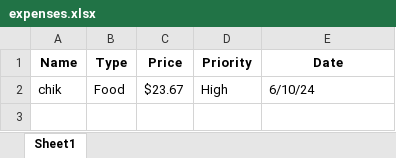
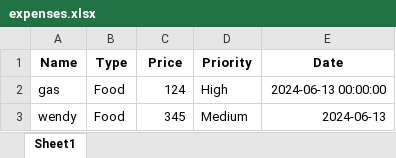
Before and after one commit to michaeljacksonOU/CSI2999, an Excel workbook: expenses.xlsx, sheet Sheet1, drawn as a sheet; values as stored, in another font and other column widths than the file's, no borders; removed rows and columns are numbered as before the commit, all else as after; the diff names each change by its address in the sheet, - before the commit and + after, or states it on an @@ line.

```diff
--- a/expenses.xlsx (sheet Sheet1)
+++ b/expenses.xlsx (sheet Sheet1)
-row 2: chik | Food | $23.67 | High | 6/10/24
+row 2: gas | Food | 124 | High | 2024-06-13 00:00:00
+row 3: wendy | Food | 345 | Medium | 2024-06-13
```
Also changed, not shown: 2 other files.
